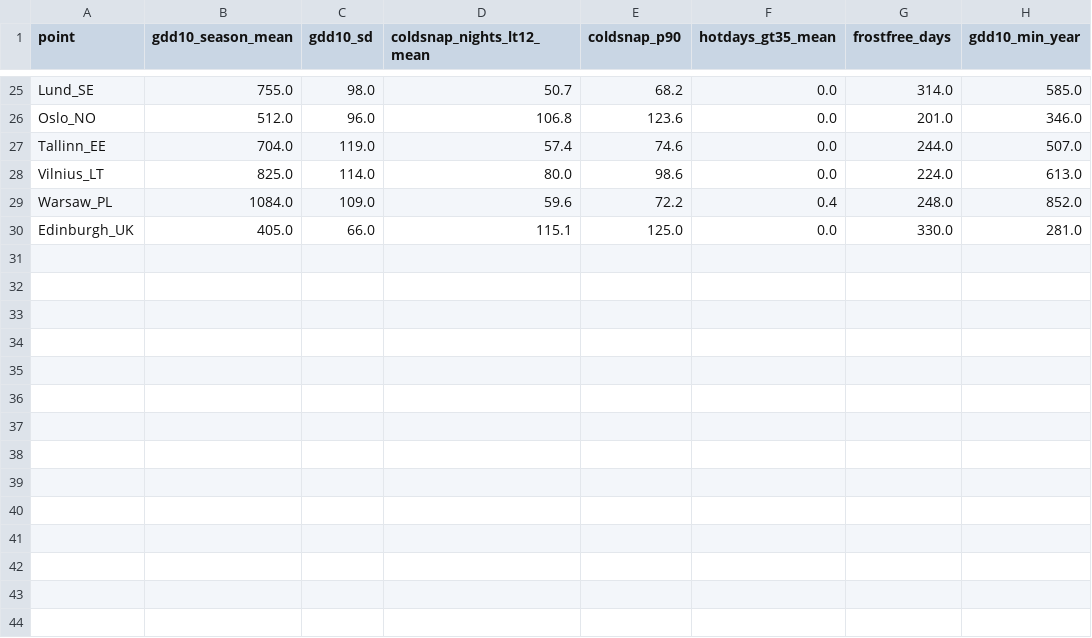
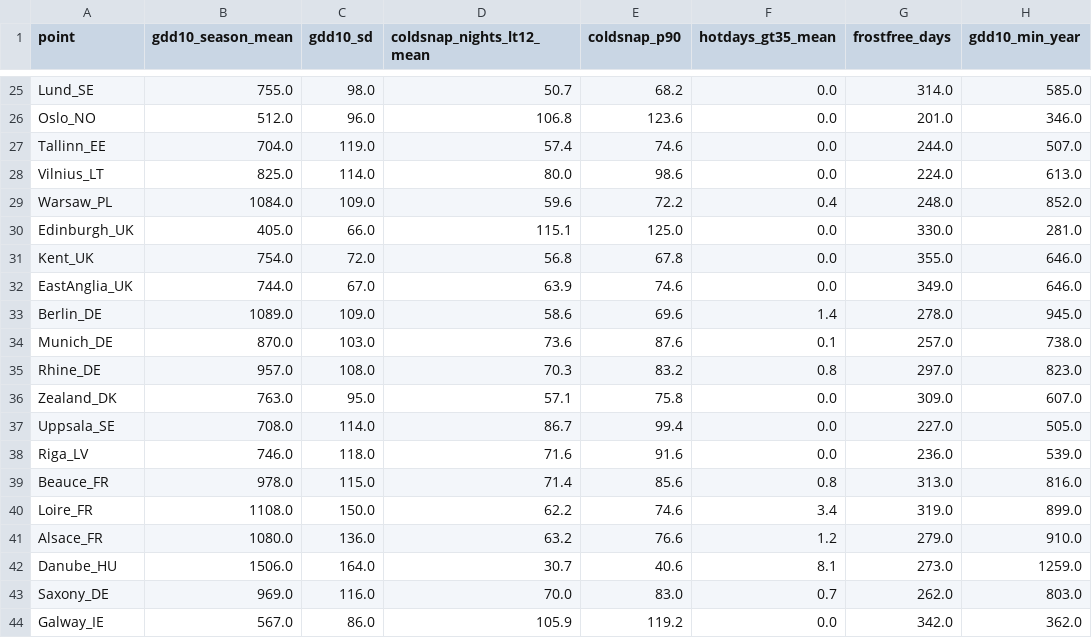
Before and after one commit to bougtoir/more-rice, a CSV file: outputs/modern_rice/DAILY_CLIMATE_POINT_METRICS.csv, drawn as a sheet; only a part is shown, gaps mark what is left out; the diff names each change by its address in the sheet, - before the commit and + after, or states it on an @@ line.

```diff
--- a/outputs/modern_rice/DAILY_CLIMATE_POINT_METRICS.csv
+++ b/outputs/modern_rice/DAILY_CLIMATE_POINT_METRICS.csv
+row 31: Kent_UK | 754.0 | 72.0 | 56.8 | 67.8 | 0.0 | 355.0 | 646.0
+row 32: EastAnglia_UK | 744.0 | 67.0 | 63.9 | 74.6 | 0.0 | 349.0 | 646.0
+row 33: Berlin_DE | 1089.0 | 109.0 | 58.6 | 69.6 | 1.4 | 278.0 | 945.0
+row 34: Munich_DE | 870.0 | 103.0 | 73.6 | 87.6 | 0.1 | 257.0 | 738.0
+row 35: Rhine_DE | 957.0 | 108.0 | 70.3 | 83.2 | 0.8 | 297.0 | 823.0
+row 36: Zealand_DK | 763.0 | 95.0 | 57.1 | 75.8 | 0.0 | 309.0 | 607.0
+row 37: Uppsala_SE | 708.0 | 114.0 | 86.7 | 99.4 | 0.0 | 227.0 | 505.0
+row 38: Riga_LV | 746.0 | 118.0 | 71.6 | 91.6 | 0.0 | 236.0 | 539.0
+row 39: Beauce_FR | 978.0 | 115.0 | 71.4 | 85.6 | 0.8 | 313.0 | 816.0
+row 40: Loire_FR | 1108.0 | 150.0 | 62.2 | 74.6 | 3.4 | 319.0 | 899.0
+row 41: Alsace_FR | 1080.0 | 136.0 | 63.2 | 76.6 | 1.2 | 279.0 | 910.0
+row 42: Danube_HU | 1506.0 | 164.0 | 30.7 | 40.6 | 8.1 | 273.0 | 1259.0
+row 43: Saxony_DE | 969.0 | 116.0 | 70.0 | 83.0 | 0.7 | 262.0 | 803.0
+row 44: Galway_IE | 567.0 | 86.0 | 105.9 | 119.2 | 0.0 | 342.0 | 362.0
```
Also changed, not shown: 25 other files.
